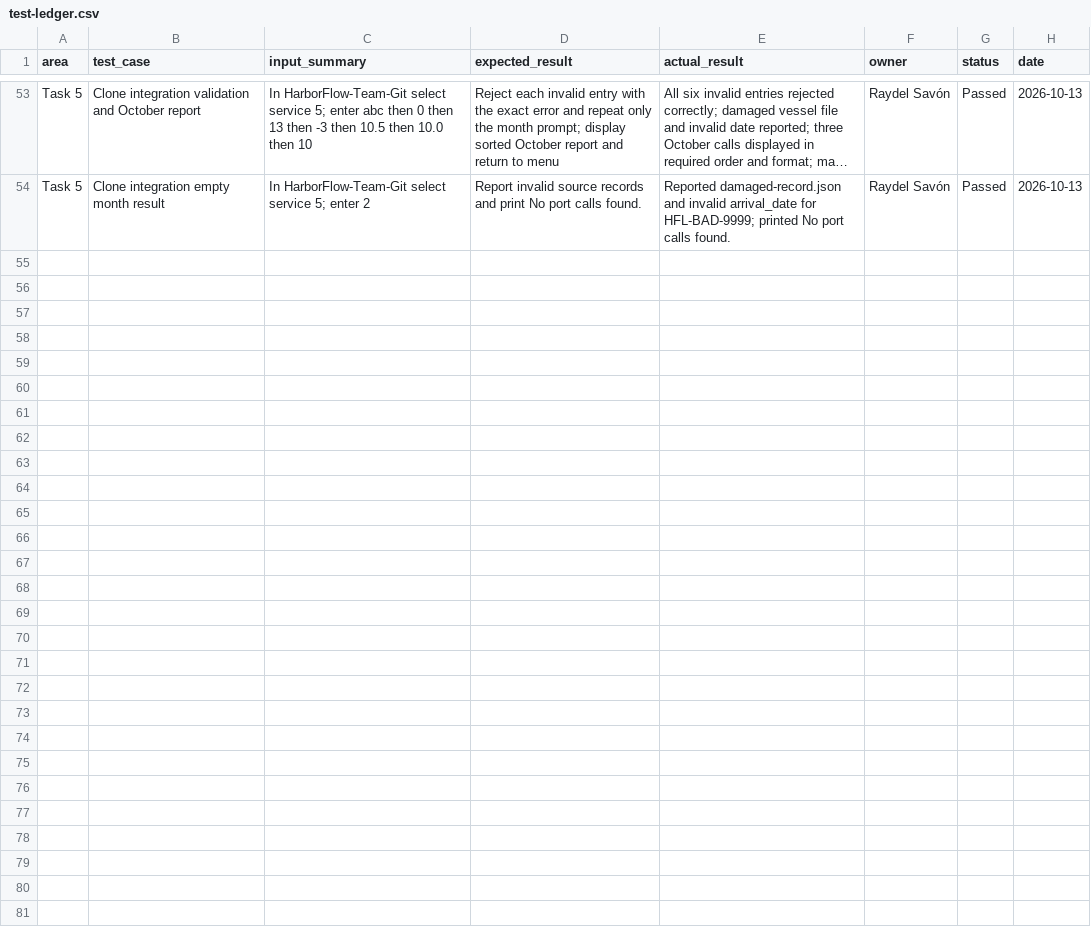
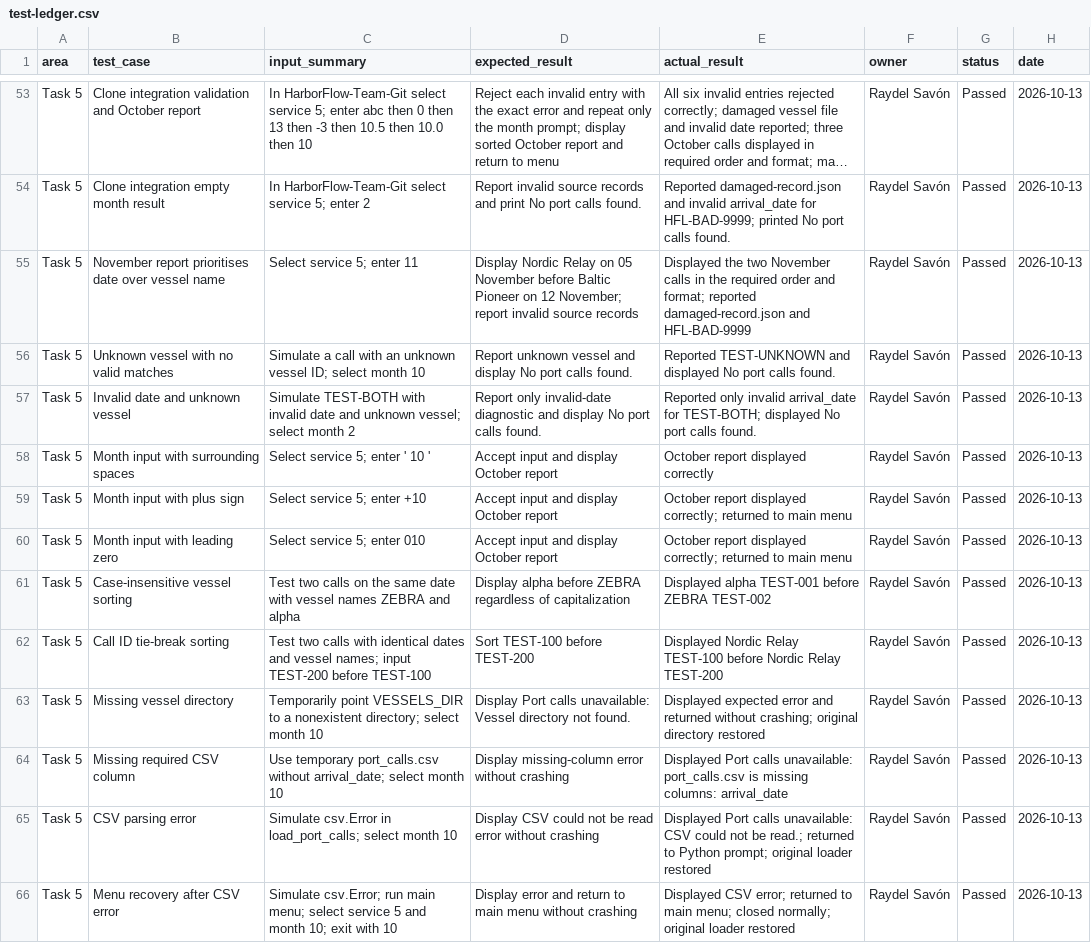
Before and after one commit to wardalaraj-stack/HarborFlow--Port-Intelligence-Console, a CSV file: test-ledger.csv, drawn as a sheet; only a part is shown, gaps mark what is left out; long unchanged cells end in …; the diff names each change by its address in the sheet, - before the commit and + after, or states it on an @@ line.

Commit message:
docs: document Task 5 implementation and test results

```diff
--- a/test-ledger.csv
+++ b/test-ledger.csv
+row 55: Task 5 | November report prioritises date over vessel name | Select service 5; enter 11 | Display Nordic Relay on 05 November before Baltic Pioneer on 12 November; report invalid source records | Displayed the two November calls in the required order and format; reported damaged-record.json and HFL-BAD-9999 | Raydel Savón | Passed | 2026-10-13
+row 56: Task 5 | Unknown vessel with no valid matches | Simulate a call with an unknown vessel ID; select month 10 | Report unknown vessel and display No port calls found. | Reported TEST-UNKNOWN and displayed No port calls found. | Raydel Savón | Passed | 2026-10-13
+row 57: Task 5 | Invalid date and unknown vessel | Simulate TEST-BOTH with invalid date and unknown vessel; select month 2 | Report only invalid-date diagnostic and display No port calls found. | Reported only invalid arrival_date for TEST-BOTH; displayed No port calls found. | Raydel Savón | Passed | 2026-10-13
+row 58: Task 5 | Month input with surrounding spaces | Select service 5; enter ' 10 ' | Accept input and display October report | October report displayed correctly | Raydel Savón | Passed | 2026-10-13
+row 59: Task 5 | Month input with plus sign | Select service 5; enter +10 | Accept input and display October report | October report displayed correctly; returned to main menu | Raydel Savón | Passed | 2026-10-13
+row 60: Task 5 | Month input with leading zero | Select service 5; enter 010 | Accept input and display October report | October report displayed correctly; returned to main menu | Raydel Savón | Passed | 2026-10-13
+row 61: Task 5 | Case-insensitive vessel sorting | Test two calls on the same date with vessel names ZEBRA and alpha | Display alpha before ZEBRA regardless of capitalization | Displayed alpha TEST-001 before ZEBRA TEST-002 | Raydel Savón | Passed | 2026-10-13
+row 62: Task 5 | Call ID tie-break sorting | Test two calls with identical dates and vessel names; input TEST-200 before TEST-100 | Sort TEST-100 before TEST-200 | Displayed Nordic Relay TEST-100 before Nordic Relay TEST-200 | Raydel Savón | Passed | 2026-10-13
+row 63: Task 5 | Missing vessel directory | Temporarily point VESSELS_DIR to a nonexistent directory; select month 10 | Display Port calls unavailable: Vessel directory not found. | Displayed expected error and returned without crashing; original directory restored | Raydel Savón | Passed | 2026-10-13
+row 64: Task 5 | Missing required CSV column | Use temporary port_calls.csv without arrival_date; select month 10 | Display missing-column error without crashing | Displayed Port calls unavailable: port_calls.csv is missing columns: arrival_date | Raydel Savón | Passed | 2026-10-13
+row 65: Task 5 | CSV parsing error | Simulate csv.Error in load_port_calls; select month 10 | Display CSV could not be read error without crashing | Displayed Port calls unavailable: CSV could not be read.; returned to Python prompt; original loader restored | Raydel Savón | Passed | 2026-10-13
+row 66: Task 5 | Menu recovery after CSV error | Simulate csv.Error; run main menu; select service 5 and month 10; exit with 10 | Display error and return to main menu without crashing | Displayed CSV error; returned to main menu; closed normally; original loader restored | Raydel Savón | Passed | 2026-10-13
```
Also changed, not shown: 2 other files.
